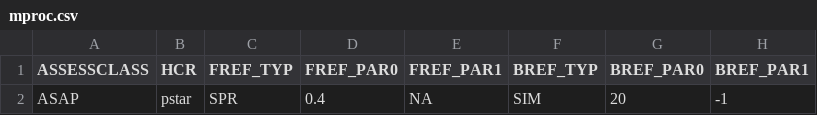
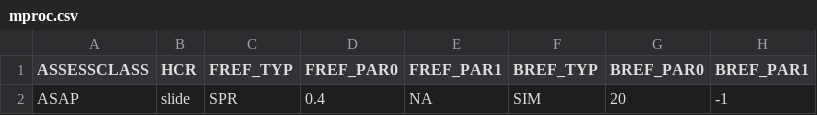
Before and after one commit to lkerr/groundfish-MSE, a CSV file: modelParameters/mproc.csv, drawn as a sheet; only a part is shown; the diff names each change by its address in the sheet, - before the commit and + after, or states it on an @@ line.

```diff
--- a/modelParameters/mproc.csv
+++ b/modelParameters/mproc.csv
-B2 (HCR): pstar
+B2 (HCR): slide
```
Also changed, not shown: 2 other files.
